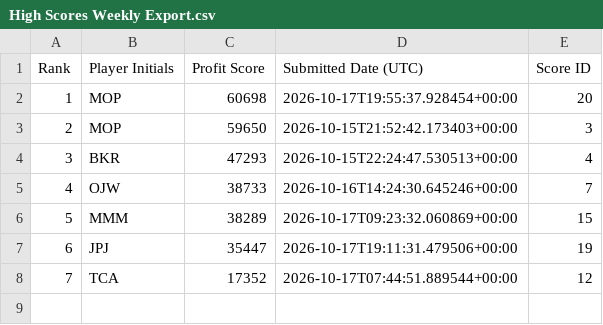
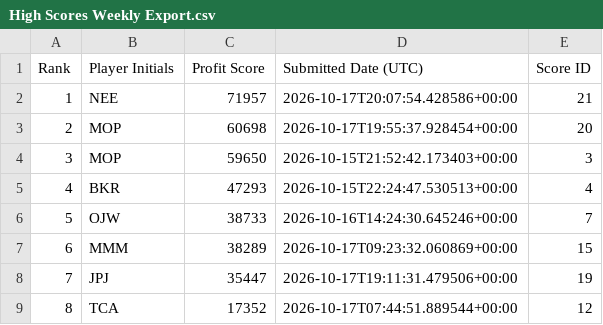
Before and after one commit to FlamingoTwist/master-of-pieces, a CSV file: High Scores Weekly Export.csv, drawn as a sheet; addresses are those after the commit; the diff names each change by its address in the sheet, - before the commit and + after, or states it on an @@ line.

Commit message:
Update High Scores Weekly Export.csv with NEE 71,957 mobile high score [skip ci]

```diff
--- a/High Scores Weekly Export.csv
+++ b/High Scores Weekly Export.csv
+row 2: 1 | NEE | 71957 | 2026-10-17T20:07:54.428586+00:00 | 21
@@ column A (Rank) renumbered from row 3 down @@
```
